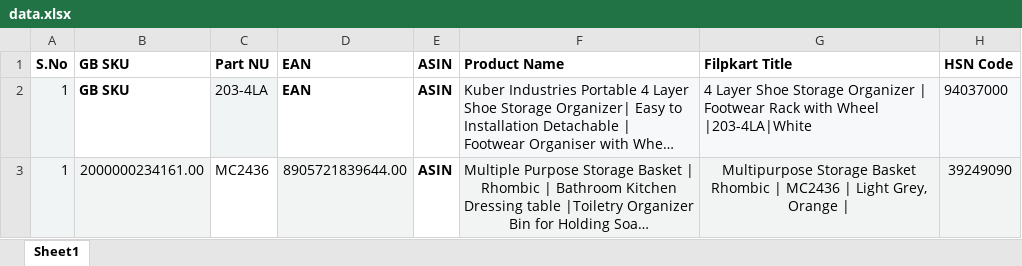
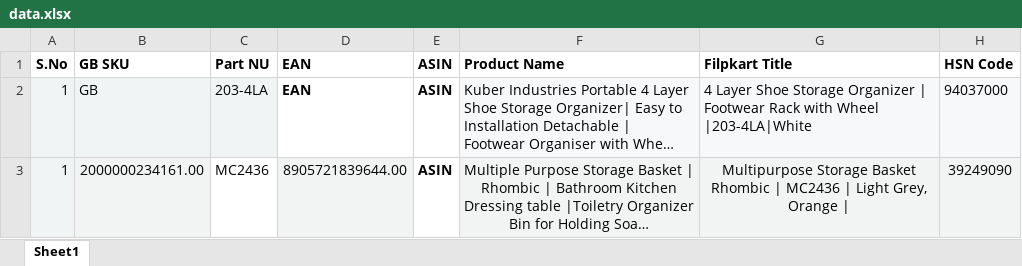
Before and after one commit to Djinn-Djarin/Kai, an Excel workbook: media/uploaded_files/data.xlsx, sheet Sheet1, drawn as a sheet; only a part is shown; long unchanged cells end in …; values as stored, in another font and other column widths than the file's, no borders; the diff names each change by its address in the sheet, - before the commit and + after, or states it on an @@ line.

Commit message:
daily data backup

```diff
--- a/media/uploaded_files/data.xlsx (sheet Sheet1)
+++ b/media/uploaded_files/data.xlsx (sheet Sheet1)
-B2 (GB SKU): GB SKU
+B2 (GB SKU): GB
@@ B2 fill: none → #F1F4F5, bold: on → off @@
```
Also changed, not shown: data/data.xlsx, 9 other files.
